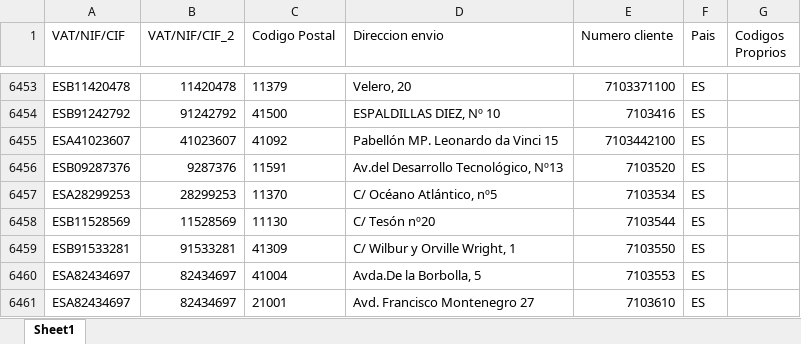
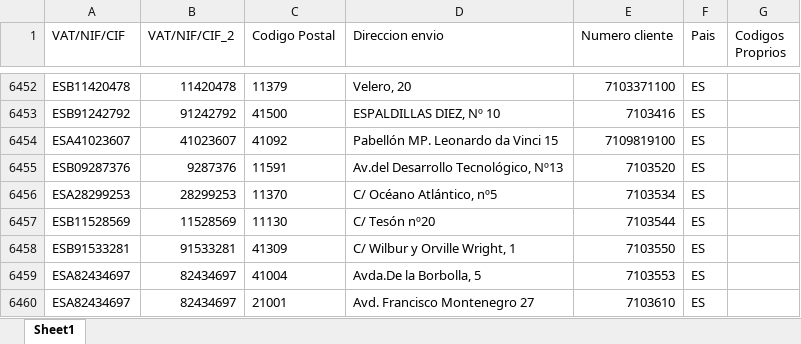
Before and after one commit to Lucian1982/PDF_Pedidos_IA, an Excel workbook: data/clients.xlsx, sheet Sheet1, drawn as a sheet; only a part is shown, gaps mark what is left out; values as stored, in another font and other column widths than the file's, no borders; addresses are those after the commit; the diff covers the shown part only; the diff names each change by its address in the sheet, - before the commit and + after, or states it on an @@ line.

```diff
--- a/data/clients.xlsx (sheet Sheet1)
+++ b/data/clients.xlsx (sheet Sheet1)
-E6454 (Numero cliente): 7103442100
+E6454 (Numero cliente): 7109819100
```
Also changed, not shown: 3 added rows, 3 removed rows, 23 edited cells and cell formats elsewhere in this sheet.
